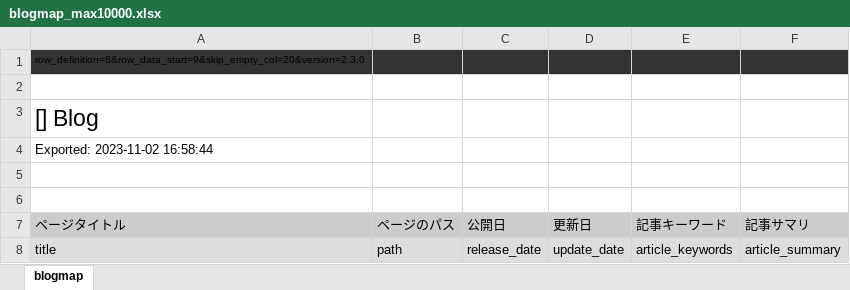
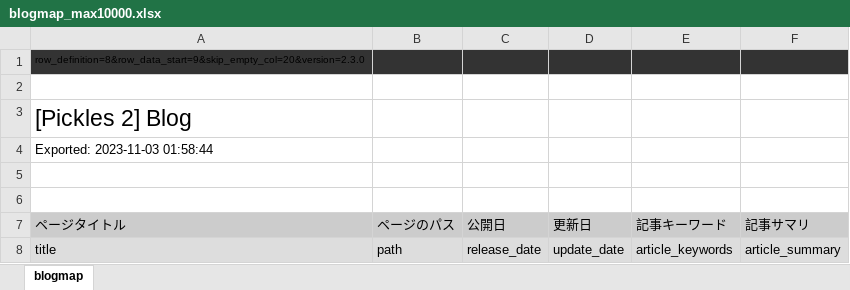
Before and after one commit to tomk79/large-sitemap-files-for-pickles2, an Excel workbook: dist/blogmap_max10000.xlsx, sheet blogmap, drawn as a sheet; only a part is shown; values as stored, in another font and other column widths than the file's, no borders; the diff names each change by its address in the sheet, - before the commit and + after, or states it on an @@ line.

```diff
--- a/dist/blogmap_max10000.xlsx (sheet blogmap)
+++ b/dist/blogmap_max10000.xlsx (sheet blogmap)
-A3 (ページタイトル): [] Blog
+A3 (ページタイトル): [Pickles 2] Blog
-A4 (ページタイトル): Exported: 2023-11-02 16:58:44
+A4 (ページタイトル): Exported: 2023-11-03 01:58:44
```
Also changed, not shown: dist/blogmap_max20000.xlsx, dist/blogmap_max3000.xlsx, 13 other files.
